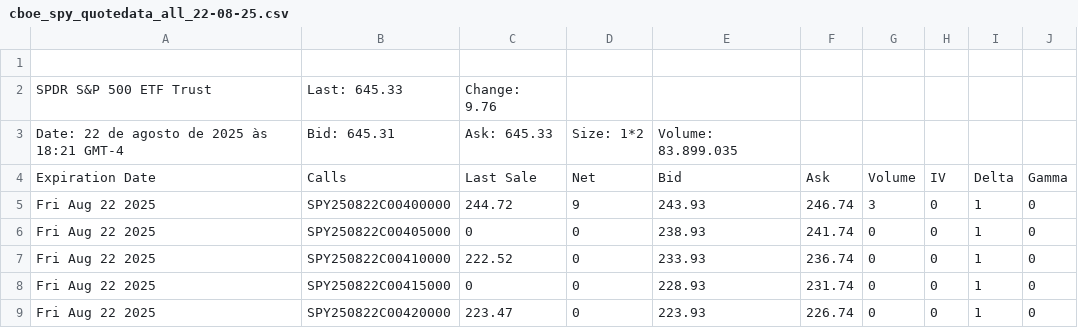
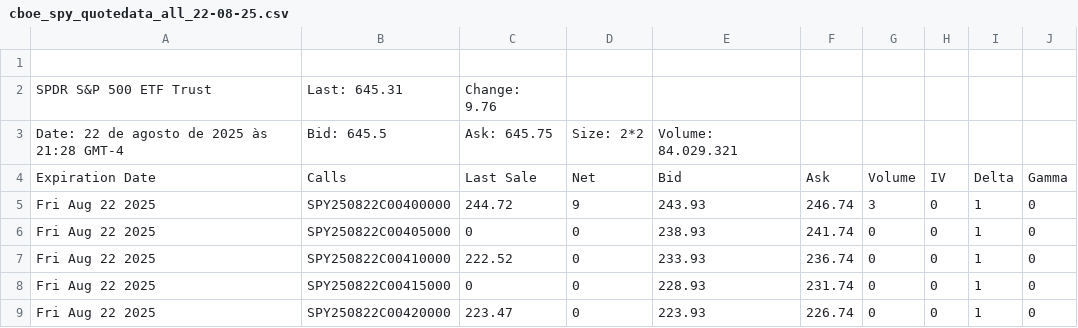
Before and after one commit to VandersonTorres/gamma-exposure-indicator, a CSV file: data/raw/cboe_spy_quotedata_all_22-08-25.csv, drawn as a sheet; only a part is shown; the diff names each change by its address in the sheet, - before the commit and + after, or states it on an @@ line.

```diff
--- a/data/raw/cboe_spy_quotedata_all_22-08-25.csv
+++ b/data/raw/cboe_spy_quotedata_all_22-08-25.csv
-B2: Last: 645.33
+B2: Last: 645.31
-A3: Date: 22 de agosto de 2025 às 18:21 GMT-4
+A3: Date: 22 de agosto de 2025 às 21:28 GMT-4
-B3: Bid: 645.31
+B3: Bid: 645.5
-C3: Ask: 645.33
+C3: Ask: 645.75
-D3: Size: 1*2
+D3: Size: 2*2
-E3: Volume: 83.899.035
+E3: Volume: 84.029.321
```
Also changed, not shown: 8 other files.
